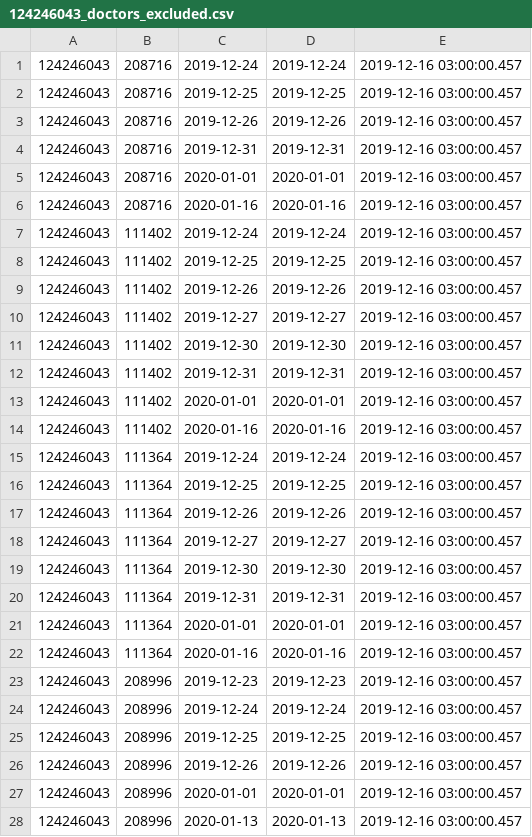
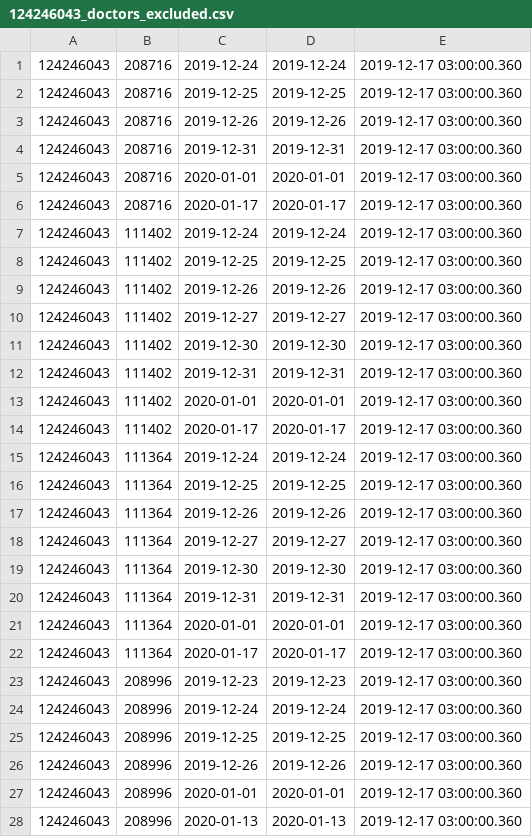
Before and after one commit to vilnius/naujosios-vilnios-poliklinika, a CSV file: 124246043_doctors_excluded.csv, drawn as a sheet; only a part is shown; the diff covers the shown part only.

```diff
--- a/124246043_doctors_excluded.csv
+++ b/124246043_doctors_excluded.csv
@@ -1,28 +1,28 @@
-124246043;208716;2019-12-24;2019-12-24;2019-12-16 03:00:00.457
-124246043;208716;2019-12-25;2019-12-25;2019-12-16 03:00:00.457
-124246043;208716;2019-12-26;2019-12-26;2019-12-16 03:00:00.457
-124246043;208716;2019-12-31;2019-12-31;2019-12-16 03:00:00.457
-124246043;208716;2020-01-01;2020-01-01;2019-12-16 03:00:00.457
-124246043;208716;2020-01-16;2020-01-16;2019-12-16 03:00:00.457
-124246043;111402;2019-12-24;2019-12-24;2019-12-16 03:00:00.457
-124246043;111402;2019-12-25;2019-12-25;2019-12-16 03:00:00.457
-124246043;111402;2019-12-26;2019-12-26;2019-12-16 03:00:00.457
-124246043;111402;2019-12-27;2019-12-27;2019-12-16 03:00:00.457
-124246043;111402;2019-12-30;2019-12-30;2019-12-16 03:00:00.457
-124246043;111402;2019-12-31;2019-12-31;2019-12-16 03:00:00.457
-124246043;111402;2020-01-01;2020-01-01;2019-12-16 03:00:00.457
-124246043;111402;2020-01-16;2020-01-16;2019-12-16 03:00:00.457
-124246043;111364;2019-12-24;2019-12-24;2019-12-16 03:00:00.457
-124246043;111364;2019-12-25;2019-12-25;2019-12-16 03:00:00.457
-124246043;111364;2019-12-26;2019-12-26;2019-12-16 03:00:00.457
-124246043;111364;2019-12-27;2019-12-27;2019-12-16 03:00:00.457
-124246043;111364;2019-12-30;2019-12-30;2019-12-16 03:00:00.457
-124246043;111364;2019-12-31;2019-12-31;2019-12-16 03:00:00.457
-124246043;111364;2020-01-01;2020-01-01;2019-12-16 03:00:00.457
-124246043;111364;2020-01-16;2020-01-16;2019-12-16 03:00:00.457
-124246043;208996;2019-12-23;2019-12-23;2019-12-16 03:00:00.457
-124246043;208996;2019-12-24;2019-12-24;2019-12-16 03:00:00.457
-124246043;208996;2019-12-25;2019-12-25;2019-12-16 03:00:00.457
-124246043;208996;2019-12-26;2019-12-26;2019-12-16 03:00:00.457
-124246043;208996;2020-01-01;2020-01-01;2019-12-16 03:00:00.457
-124246043;208996;2020-01-13;2020-01-13;2019-12-16 03:00:00.457
+124246043;208716;2019-12-24;2019-12-24;2019-12-17 03:00:00.360
+124246043;208716;2019-12-25;2019-12-25;2019-12-17 03:00:00.360
+124246043;208716;2019-12-26;2019-12-26;2019-12-17 03:00:00.360
+124246043;208716;2019-12-31;2019-12-31;2019-12-17 03:00:00.360
+124246043;208716;2020-01-01;2020-01-01;2019-12-17 03:00:00.360
+124246043;208716;2020-01-17;2020-01-17;2019-12-17 03:00:00.360
+124246043;111402;2019-12-24;2019-12-24;2019-12-17 03:00:00.360
+124246043;111402;2019-12-25;2019-12-25;2019-12-17 03:00:00.360
+124246043;111402;2019-12-26;2019-12-26;2019-12-17 03:00:00.360
+124246043;111402;2019-12-27;2019-12-27;2019-12-17 03:00:00.360
+124246043;111402;2019-12-30;2019-12-30;2019-12-17 03:00:00.360
+124246043;111402;2019-12-31;2019-12-31;2019-12-17 03:00:00.360
+124246043;111402;2020-01-01;2020-01-01;2019-12-17 03:00:00.360
+124246043;111402;2020-01-17;2020-01-17;2019-12-17 03:00:00.360
+124246043;111364;2019-12-24;2019-12-24;2019-12-17 03:00:00.360
+124246043;111364;2019-12-25;2019-12-25;2019-12-17 03:00:00.360
+124246043;111364;2019-12-26;2019-12-26;2019-12-17 03:00:00.360
+124246043;111364;2019-12-27;2019-12-27;2019-12-17 03:00:00.360
+124246043;111364;2019-12-30;2019-12-30;2019-12-17 03:00:00.360
+124246043;111364;2019-12-31;2019-12-31;2019-12-17 03:00:00.360
+124246043;111364;2020-01-01;2020-01-01;2019-12-17 03:00:00.360
+124246043;111364;2020-01-17;2020-01-17;2019-12-17 03:00:00.360
+124246043;208996;2019-12-23;2019-12-23;2019-12-17 03:00:00.360
+124246043;208996;2019-12-24;2019-12-24;2019-12-17 03:00:00.360
+124246043;208996;2019-12-25;2019-12-25;2019-12-17 03:00:00.360
+124246043;208996;2019-12-26;2019-12-26;2019-12-17 03:00:00.360
+124246043;208996;2020-01-01;2020-01-01;2019-12-17 03:00:00.360
+124246043;208996;2020-01-13;2020-01-13;2019-12-17 03:00:00.360
```
Also changed, not shown: 130 edited cells elsewhere in this file, 124246043_family_doctors_list.csv, 1 other file.
